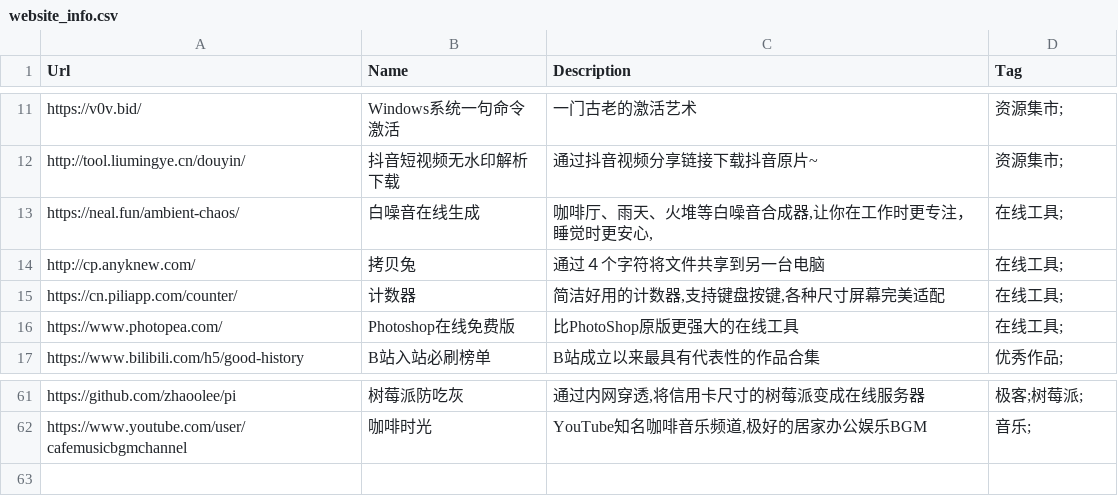
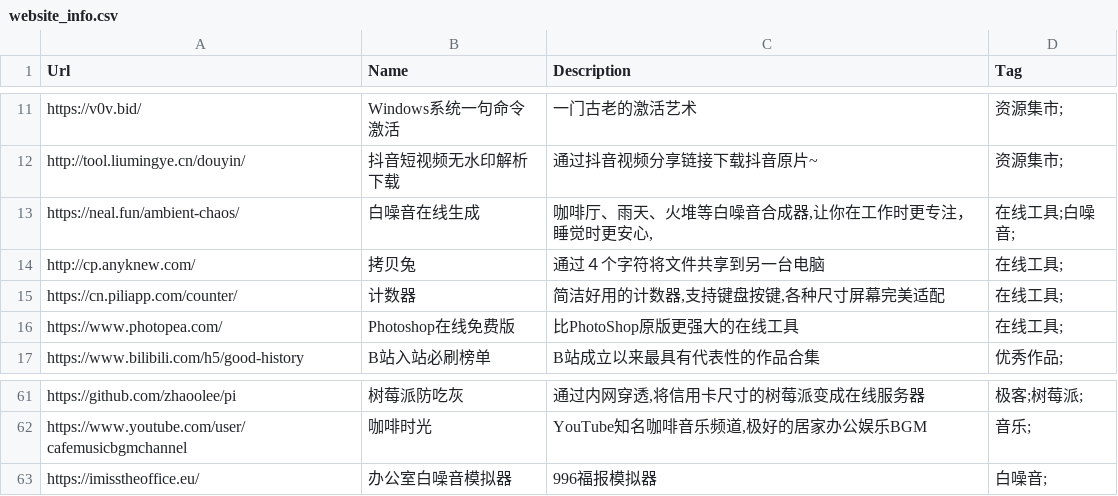
Before and after one commit to zhaoolee/ins, a CSV file: website_info.csv, drawn as a sheet; only a part is shown, gaps mark what is left out.

Commit message:
ins!

```diff
--- a/website_info.csv
+++ b/website_info.csv
@@ -12,3 +12,3 @@ Url,Name,Description,Tag
 "http://tool.liumingye.cn/douyin/","抖音短视频无水印解析下载","通过抖音视频分享链接下载抖音原片~","资源集市;"
-"https://neal.fun/ambient-chaos/","白噪音在线生成","咖啡厅、雨天、火堆等白噪音合成器,让你在工作时更专注，睡觉时更安心,","在线工具;"
+"https://neal.fun/ambient-chaos/","白噪音在线生成","咖啡厅、雨天、火堆等白噪音合成器,让你在工作时更专注，睡觉时更安心,","在线工具;白噪音;"
 "http://cp.anyknew.com/","拷贝兔","通过４个字符将文件共享到另一台电脑","在线工具;"
@@ -62 +62,2 @@ Url,Name,Description,Tag
 "https://www.youtube.com/user/cafemusicbgmchannel","咖啡时光","YouTube知名咖啡音乐频道,极好的居家办公娱乐BGM","音乐;"
+"https://imisstheoffice.eu/","办公室白噪音模拟器","996福报模拟器","白噪音;"
```
